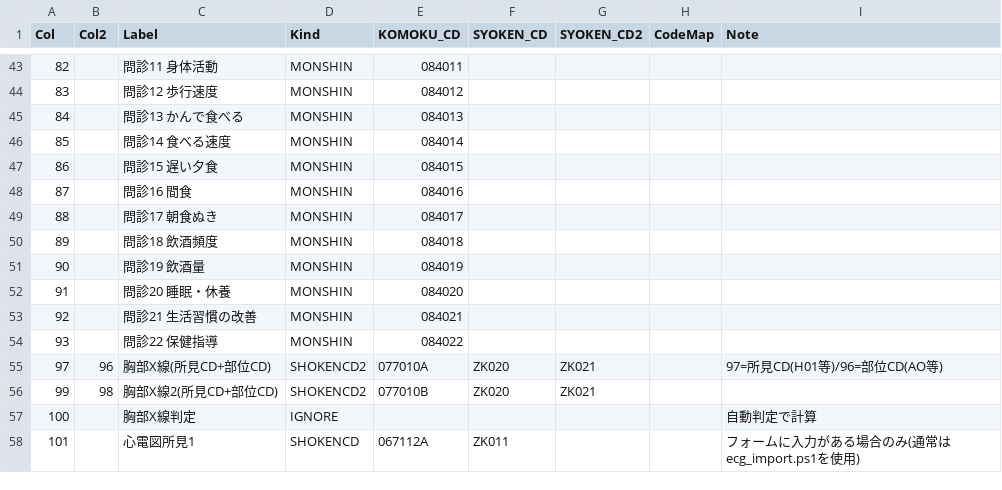
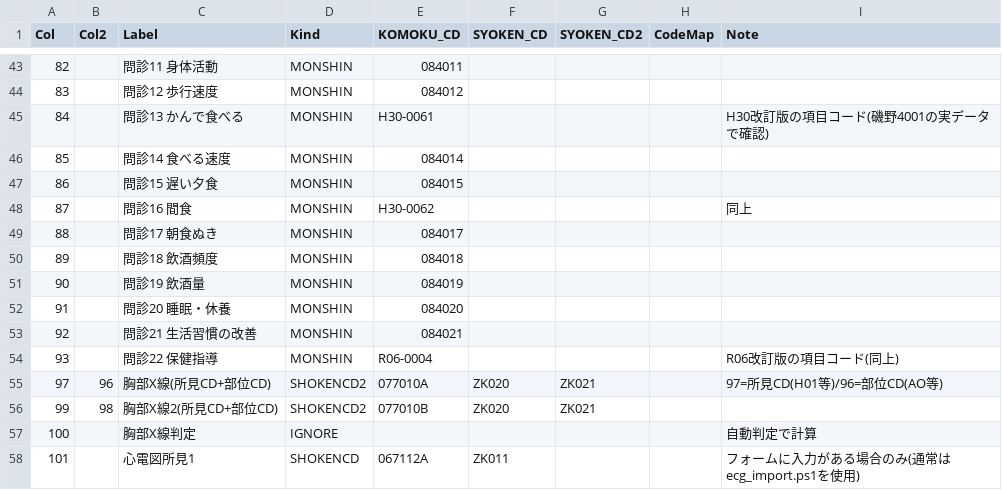
Before and after one commit to k09031473370/medcheck, a CSV file: kenshin-navi-tool/form/mapping.csv, drawn as a sheet; only a part is shown, gaps mark what is left out.

```diff
--- a/kenshin-navi-tool/form/mapping.csv
+++ b/kenshin-navi-tool/form/mapping.csv
@@ -44,6 +44,6 @@
 83,,問診12 歩行速度,MONSHIN,084012,,,,
-84,,問診13 かんで食べる,MONSHIN,084013,,,,
+84,,問診13 かんで食べる,MONSHIN,H30-0061,,,,H30改訂版の項目コード(磯野4001の実データで確認)
 85,,問診14 食べる速度,MONSHIN,084014,,,,
 86,,問診15 遅い夕食,MONSHIN,084015,,,,
-87,,問診16 間食,MONSHIN,084016,,,,
+87,,問診16 間食,MONSHIN,H30-0062,,,,同上
 88,,問診17 朝食ぬき,MONSHIN,084017,,,,
@@ -53,3 +53,3 @@
 92,,問診21 生活習慣の改善,MONSHIN,084021,,,,
-93,,問診22 保健指導,MONSHIN,084022,,,,
+93,,問診22 保健指導,MONSHIN,R06-0004,,,,R06改訂版の項目コード(同上)
 97,96,胸部X線(所見CD+部位CD),SHOKENCD2,077010A,ZK020,ZK021,,97=所見CD(H01等)/96=部位CD(AO等)
```
